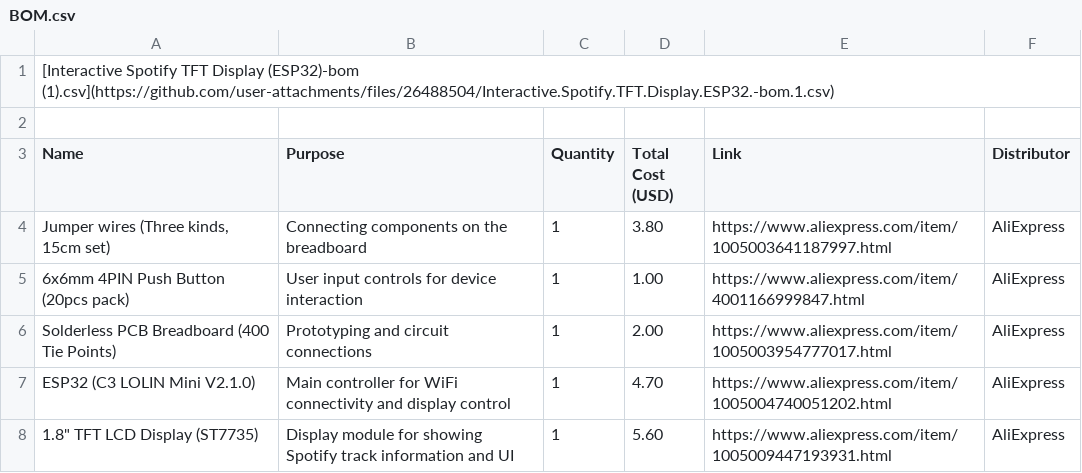
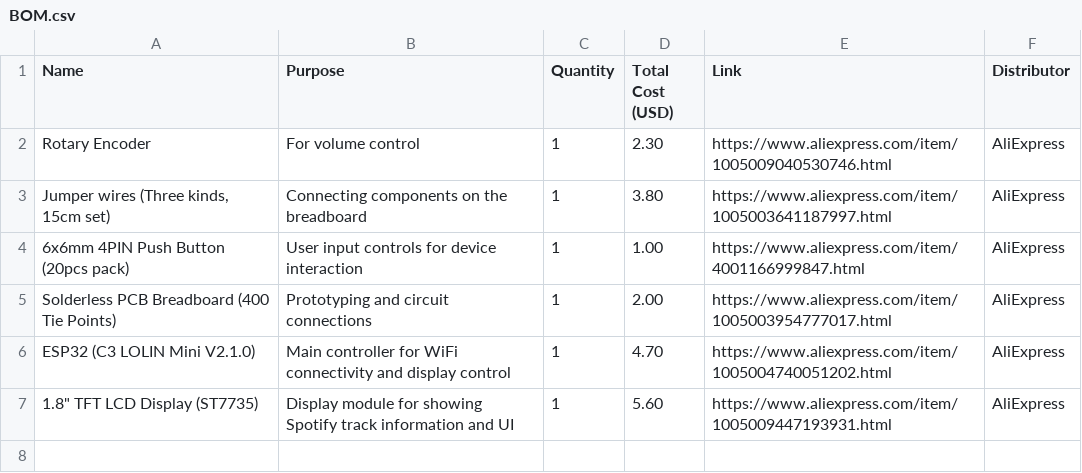
Before and after one commit to israelneverquits1029-source/Interactive-Spotify-TFT-Display-ESP32-, a CSV file: BOM.csv, drawn as a sheet; removed rows and columns are numbered as before the commit, all else as after; the diff names each change by its address in the sheet, - before the commit and + after, or states it on an @@ line.

Commit message:
Update BOM.csv

```diff
--- a/BOM.csv
+++ b/BOM.csv
-row 1: [Interactive Spotify TFT Display (ESP32)-bom (1).csv](https://github.com/user-attachments/files/26488504/Interactive.Spotify.TFT.Display.ESP32.-bom.1.csv)
-row 2: (empty)
+row 2: Rotary Encoder | For volume control | 1 | 2.30 | https://www.aliexpress.com/item/1005009040530746.html | AliExpress
```
